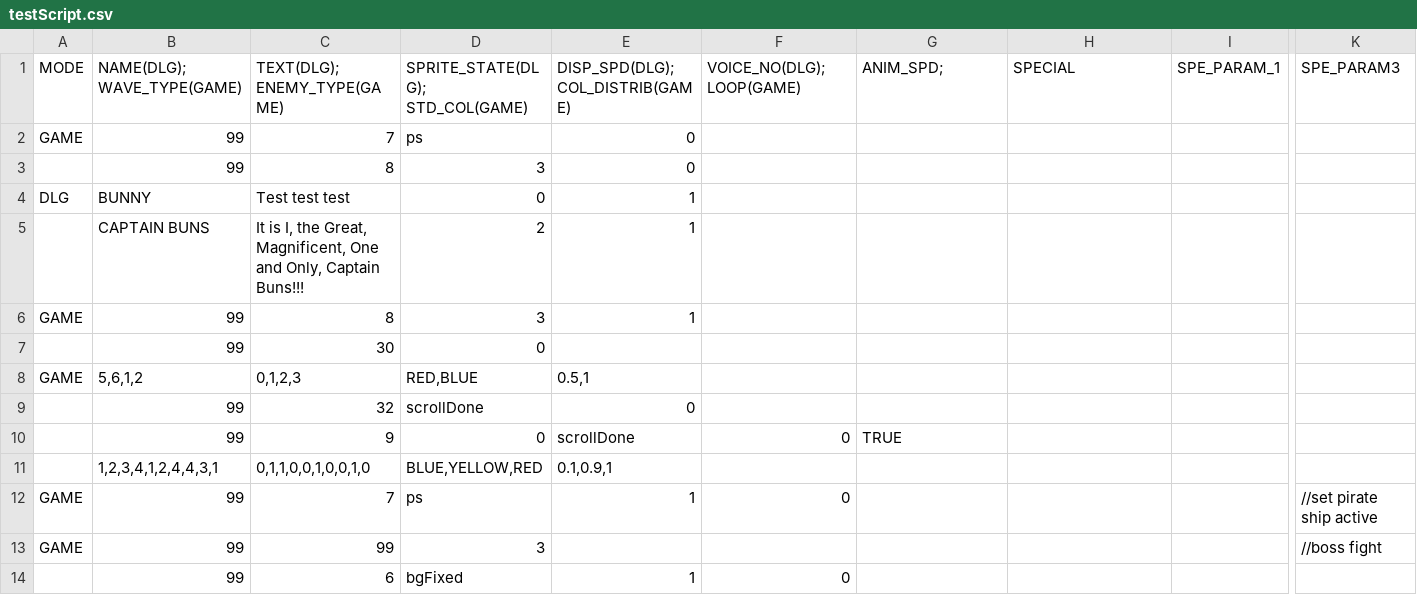
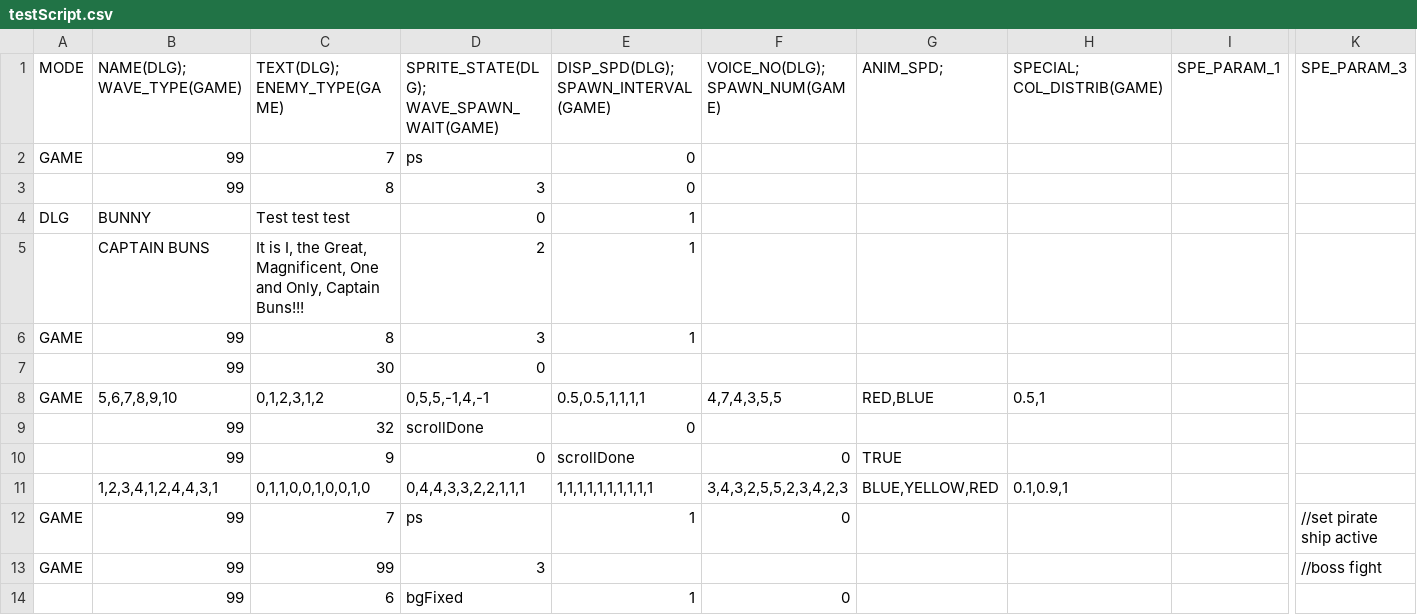
Before and after one commit to GillianYue/Bubbla, a CSV file: Assets/CSV/testScript.csv, drawn as a sheet; only a part is shown, gaps mark what is left out; removed rows and columns are numbered as before the commit, all else as after; rows hold the shown columns only; the diff names each change by its address in the sheet, - before the commit and + after, or states it on an @@ line.

Commit message:
path related spawns

```diff
--- a/Assets/CSV/testScript.csv
+++ b/Assets/CSV/testScript.csv
-D1: SPRITE_STATE(DLG); STD_COL(GAME)
+D1: SPRITE_STATE(DLG); WAVE_SPAWN_WAIT(GAME)
-E1: DISP_SPD(DLG); COL_DISTRIB(GAME)
+E1: DISP_SPD(DLG); SPAWN_INTERVAL(GAME)
-F1: VOICE_NO(DLG); LOOP(GAME)
+F1: VOICE_NO(DLG); SPAWN_NUM(GAME)
-H1: SPECIAL
+H1: SPECIAL; COL_DISTRIB(GAME)
-K1: SPE_PARAM3
+K1: SPE_PARAM_3
-row 8: GAME | 5,6,1,2 | 0,1,2,3 | RED,BLUE | 0.5,1
+row 8: GAME | 5,6,7,8,9,10 | 0,1,2,3,1,2 | 0,5,5,-1,4,-1 | 0.5,0.5,1,1,1,1 | 4,7,4,3,5,5 | RED,BLUE | 0.5,1
-row 11:  | 1,2,3,4,1,2,4,4,3,1 | 0,1,1,0,0,1,0,0,1,0 | BLUE,YELLOW,RED | 0.1,0.9,1
+row 11:  | 1,2,3,4,1,2,4,4,3,1 | 0,1,1,0,0,1,0,0,1,0 | 0,4,4,3,3,2,2,1,1,1 | 1,1,1,1,1,1,1,1,1,1 | 3,4,3,2,5,5,2,3,4,2,3 | BLUE,YELLOW,RED | 0.1,0.9,1
```
Also changed, not shown: Assets/CSV/Enemies.csv, 22 other files.
